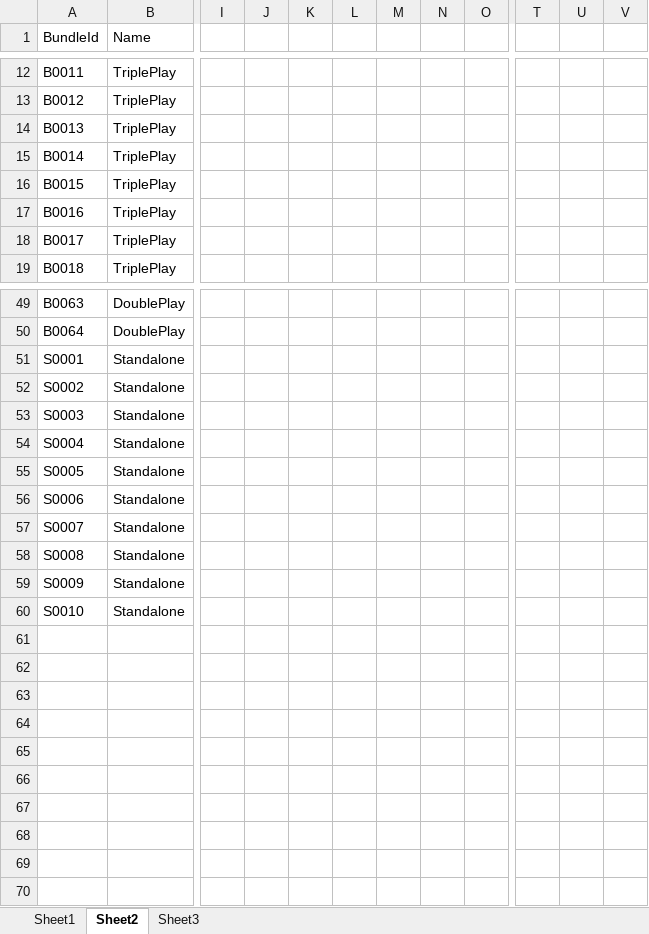
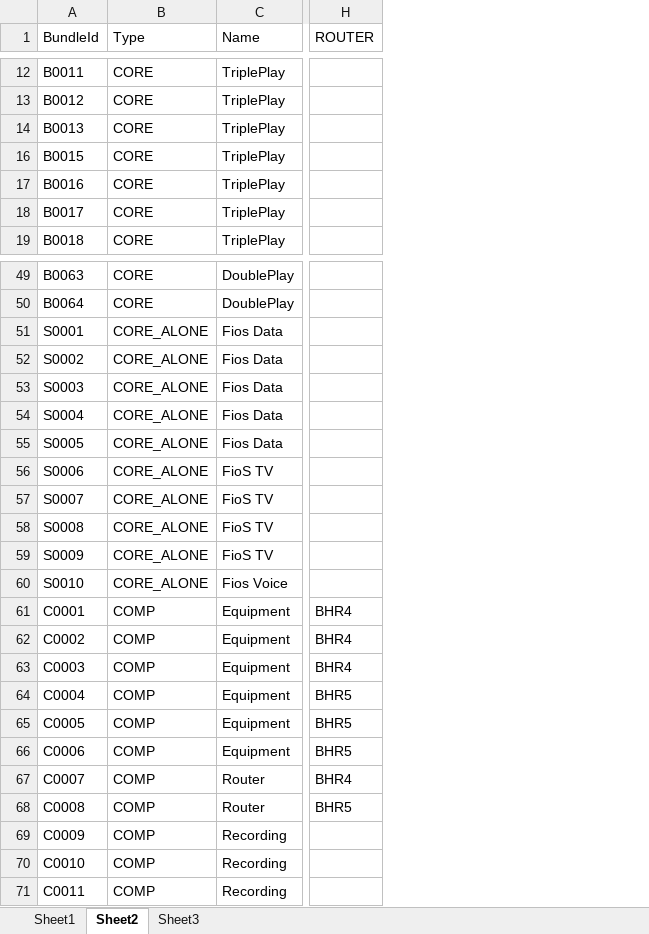
Before and after one commit to rsarockiam/HackMach1, an Excel workbook: Src/VzMach/VzMach/App_Data/Data.xlsx, sheet Sheet2, drawn as a sheet; only a part is shown, gaps mark what is left out; values as stored, in another font and other column widths than the file's, no borders; removed rows and columns are numbered as before the commit, all else as after; rows hold the shown columns only; the diff covers the shown part only; the diff names each change by its address in the sheet, - before the commit and + after, or states it on an @@ line.

Commit message:
data addition

```diff
--- a/Src/VzMach/VzMach/App_Data/Data.xlsx (sheet Sheet2)
+++ b/Src/VzMach/VzMach/App_Data/Data.xlsx (sheet Sheet2)
+column B (Type), rows 12-19: all CORE; rows 49-60: CORE | CORE | CORE_ALONE | CORE_ALONE | CORE_ALONE | CORE_ALONE | CORE_ALONE | CORE_ALONE | CORE_ALONE | CORE_ALONE | CORE_ALONE | CORE_ALONE
+column H (ROUTER), empty
-column I, empty
-column J, empty
-column K, empty
-column L, empty
-column M, empty
-column N, empty
-column O, empty
-column T, empty
-column U, empty
-column V, empty
-row 15: B0014 | TriplePlay
-C51:C55 (Name): Standalone
+C51:C55 (Name): Fios Data
-C56:C59 (Name): Standalone
+C56:C59 (Name): FioS TV
-C60 (Name): Standalone
+C60 (Name): Fios Voice
+row 61: C0001 | COMP | Equipment | BHR4
+row 62: C0002 | COMP | Equipment | BHR4
+row 63: C0003 | COMP | Equipment | BHR4
+row 64: C0004 | COMP | Equipment | BHR5
+row 65: C0005 | COMP | Equipment | BHR5
+row 66: C0006 | COMP | Equipment | BHR5
+row 67: C0007 | COMP | Router | BHR4
+row 68: C0008 | COMP | Router | BHR5
+row 69: C0009 | COMP | Recording
+row 70: C0010 | COMP | Recording
+row 71: C0011 | COMP | Recording
```
Also changed, not shown: 4 removed columns elsewhere in this sheet, sheet Sheet1, formulas that keep their value, hidden cells.
